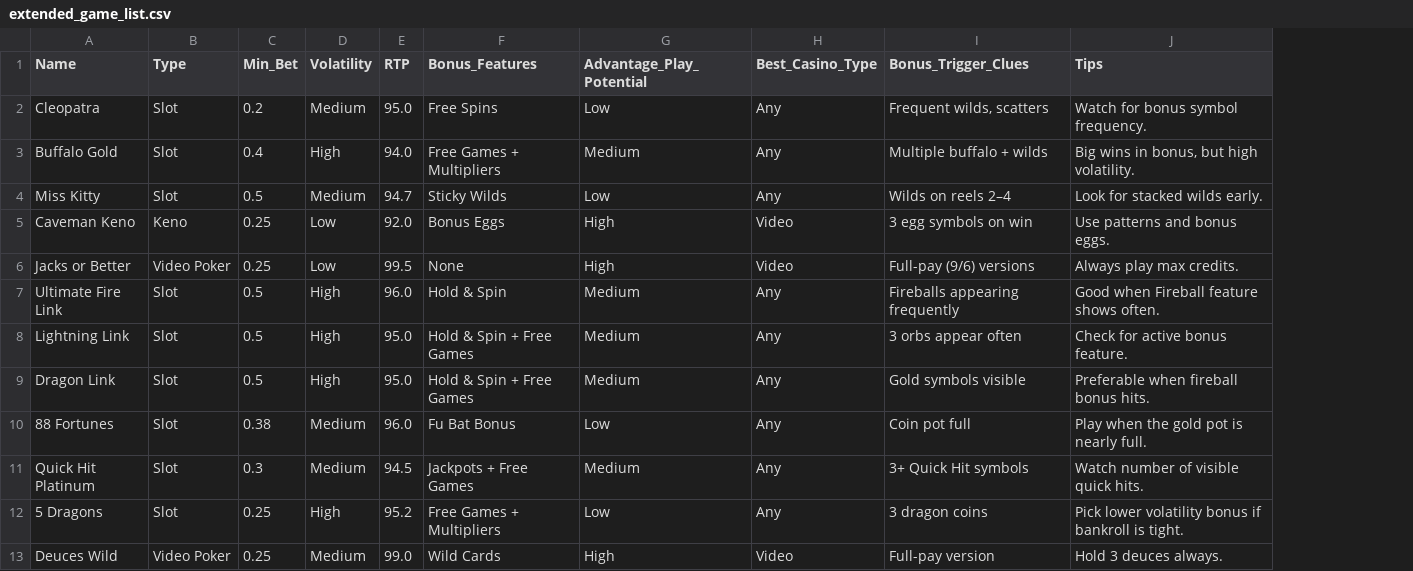
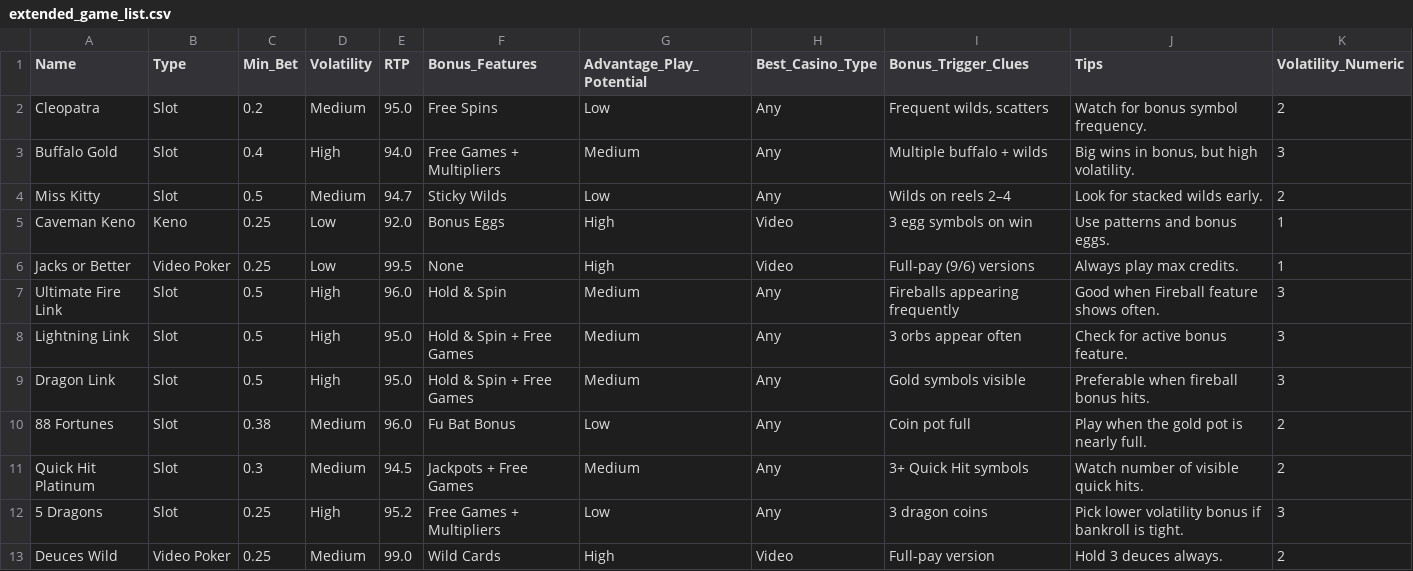
Before and after one commit to nwt002tech/profit-hopper, a CSV file: extended_game_list.csv, drawn as a sheet; only a part is shown; the diff names each change by its address in the sheet, - before the commit and + after, or states it on an @@ line.

Commit message:
Add files via upload

```diff
--- a/extended_game_list.csv
+++ b/extended_game_list.csv
+column K (Volatility_Numeric), rows 2-13: 2 | 3 | 2 | 1 | 1 | 3 | 3 | 3 | 2 | 2 | 3 | 2
```
